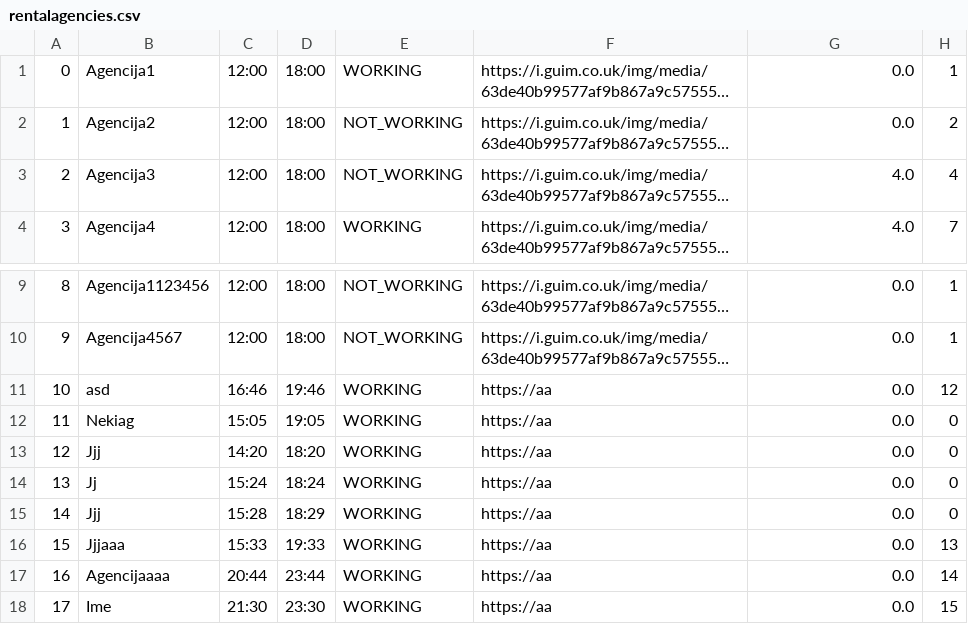
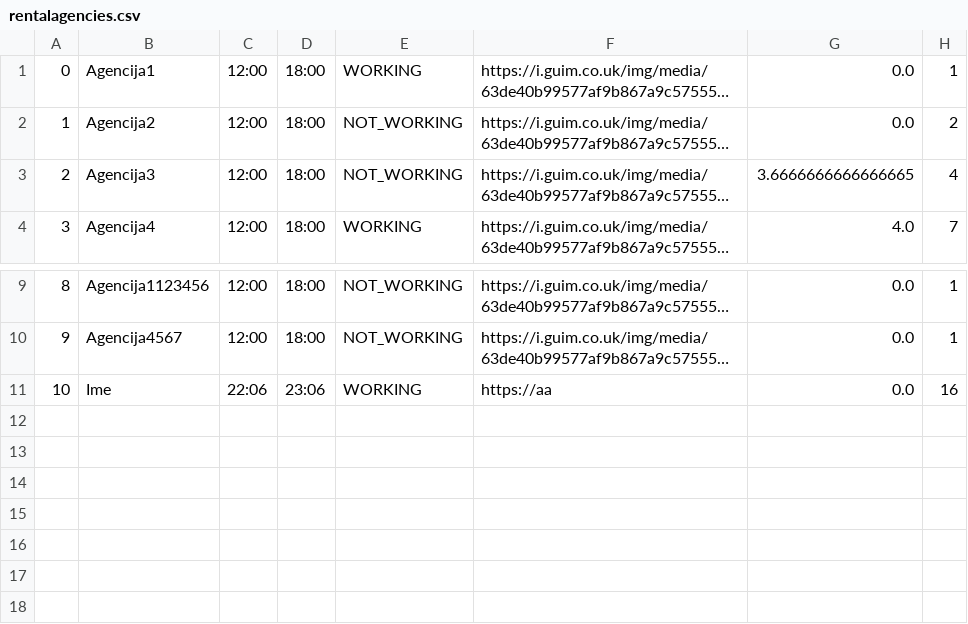
Before and after one commit to Ratherthicc/CarRentalWebProject, a CSV file: WebProj/WebShopREST/WebContent/data/rentalagencies.csv, drawn as a sheet; only a part is shown, gaps mark what is left out; long unchanged cells end in …; removed rows and columns are numbered as before the commit, all else as after; the diff names each change by its address in the sheet, - before the commit and + after, or states it on an @@ line.

```diff
--- a/WebProj/WebShopREST/WebContent/data/rentalagencies.csv
+++ b/WebProj/WebShopREST/WebContent/data/rentalagencies.csv
-G3: 4.0
+G3: 3.6666666666666665
-row 11: 10 | asd | 16:46 | 19:46 | WORKING | https://aa | 0.0 | 12
-row 12: 11 | Nekiag | 15:05 | 19:05 | WORKING | https://aa | 0.0 | 0
-row 13: 12 | Jjj | 14:20 | 18:20 | WORKING | https://aa | 0.0 | 0
-row 14: 13 | Jj | 15:24 | 18:24 | WORKING | https://aa | 0.0 | 0
-row 15: 14 | Jjj | 15:28 | 18:29 | WORKING | https://aa | 0.0 | 0
-row 16: 15 | Jjjaaa | 15:33 | 19:33 | WORKING | https://aa | 0.0 | 13
-row 17: 16 | Agencijaaaa | 20:44 | 23:44 | WORKING | https://aa | 0.0 | 14
@@ column A renumbered from row 11 down @@
-C11: 21:30
+C11: 22:06
-D11: 23:30
+D11: 23:06
-H11: 15
+H11: 16
```
Also changed, not shown: WebProj/WebShopREST/WebContent/data/comments.csv, WebProj/WebShopREST/WebContent/data/locations.csv, 14 other files.
